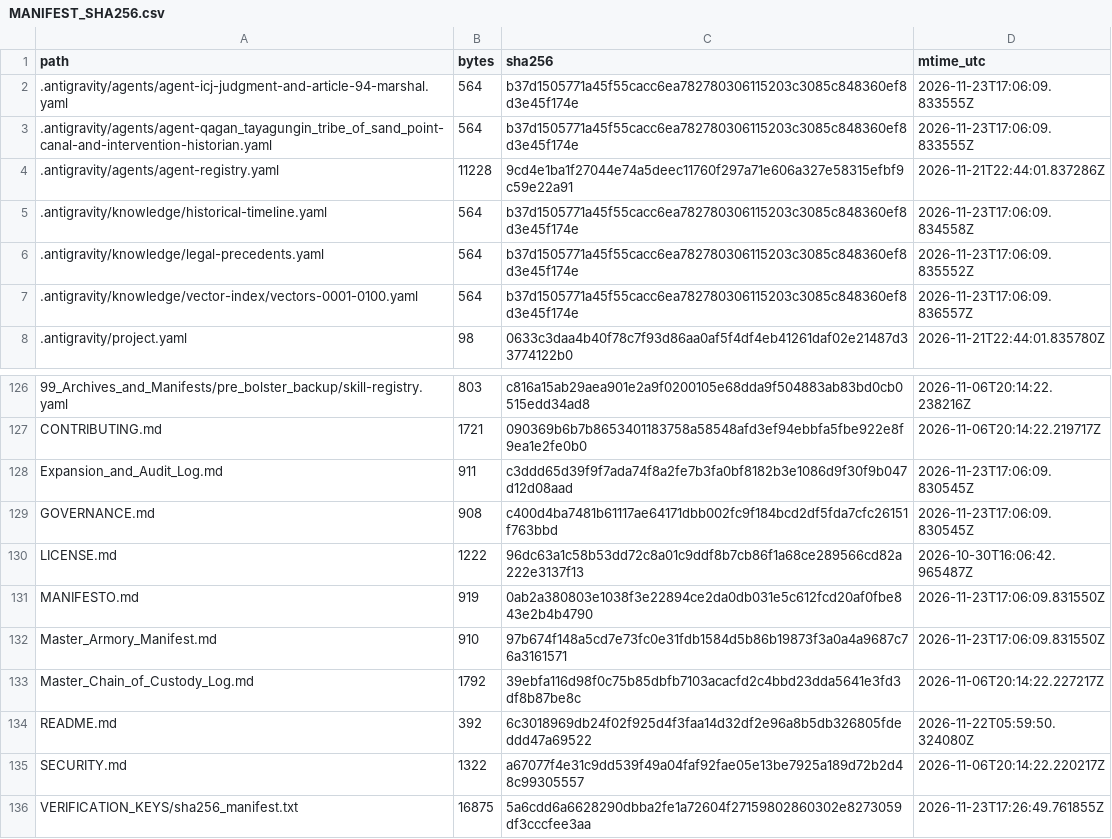
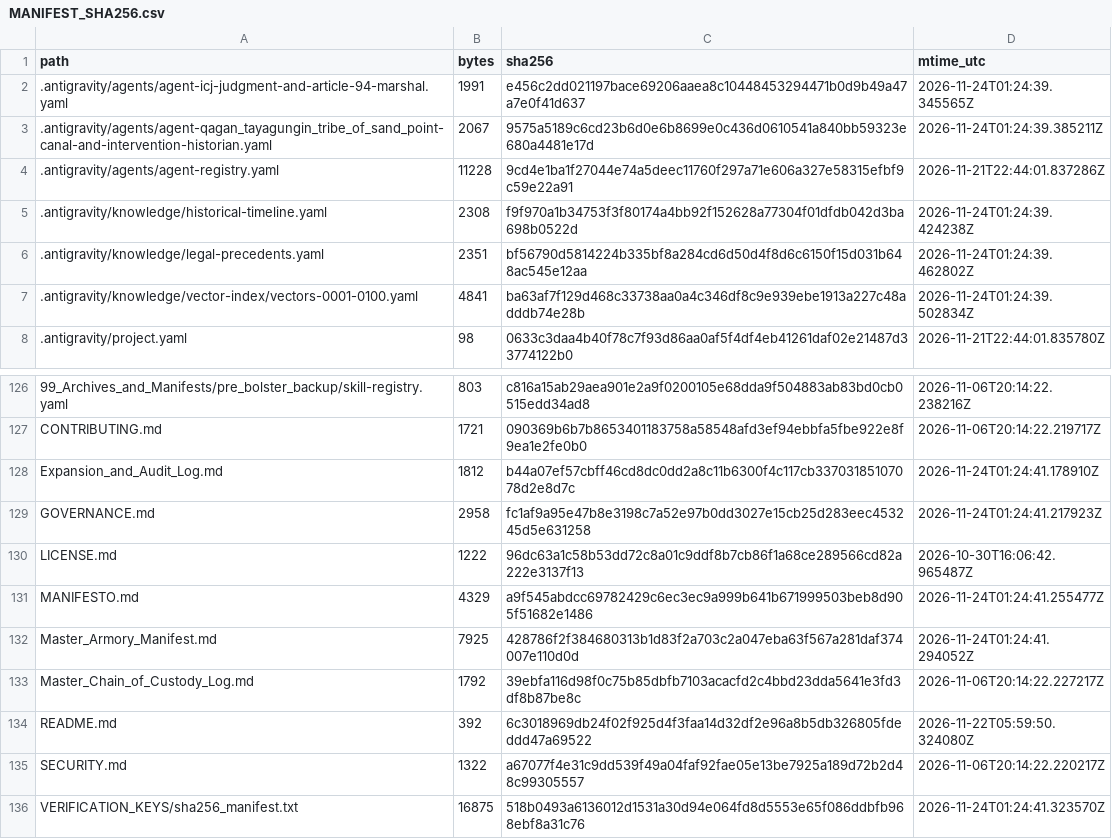
Before and after one commit to GlobalRestitutionAlliance/turtle-island-us-ak-qagan-tayagungin-tribe-of-sand-point-master-litigation, a CSV file: 99_Archives_and_Manifests/MANIFEST_SHA256.csv, drawn as a sheet; only a part is shown, gaps mark what is left out; the diff covers the shown part only.

```diff
--- a/99_Archives_and_Manifests/MANIFEST_SHA256.csv
+++ b/99_Archives_and_Manifests/MANIFEST_SHA256.csv
@@ -1,8 +1,8 @@
 path,bytes,sha256,mtime_utc
-.antigravity/agents/agent-icj-judgment-and-article-94-marshal.yaml,564,b37d1505771a45f55cacc6ea782780306115203c3085c848360ef8d3e45f174e,2026-11-23T17:06:09.833555Z
-.antigravity/agents/agent-qagan_tayagungin_tribe_of_sand_point-canal-and-intervention-historian.yaml,564,b37d1505771a45f55cacc6ea782780306115203c3085c848360ef8d3e45f174e,2026-11-23T17:06:09.833555Z
+.antigravity/agents/agent-icj-judgment-and-article-94-marshal.yaml,1991,e456c2dd021197bace69206aaea8c10448453294471b0d9b49a47a7e0f41d637,2026-11-24T01:24:39.345565Z
+.antigravity/agents/agent-qagan_tayagungin_tribe_of_sand_point-canal-and-intervention-historian.yaml,2067,9575a5189c6cd23b6d0e6b8699e0c436d0610541a840bb59323e680a4481e17d,2026-11-24T01:24:39.385211Z
 .antigravity/agents/agent-registry.yaml,11228,9cd4e1ba1f27044e74a5deec11760f297a71e606a327e58315efbf9c59e22a91,2026-11-21T22:44:01.837286Z
-.antigravity/knowledge/historical-timeline.yaml,564,b37d1505771a45f55cacc6ea782780306115203c3085c848360ef8d3e45f174e,2026-11-23T17:06:09.834558Z
-.antigravity/knowledge/legal-precedents.yaml,564,b37d1505771a45f55cacc6ea782780306115203c3085c848360ef8d3e45f174e,2026-11-23T17:06:09.835552Z
-.antigravity/knowledge/vector-index/vectors-0001-0100.yaml,564,b37d1505771a45f55cacc6ea782780306115203c3085c848360ef8d3e45f174e,2026-11-23T17:06:09.836557Z
+.antigravity/knowledge/historical-timeline.yaml,2308,f9f970a1b34753f3f80174a4bb92f152628a77304f01dfdb042d3ba698b0522d,2026-11-24T01:24:39.424238Z
+.antigravity/knowledge/legal-precedents.yaml,2351,bf56790d5814224b335bf8a284cd6d50d4f8d6c6150f15d031b648ac545e12aa,2026-11-24T01:24:39.462802Z
+.antigravity/knowledge/vector-index/vectors-0001-0100.yaml,4841,ba63af7f129d468c33738aa0a4c346df8c9e939ebe1913a227c48adddb74e28b,2026-11-24T01:24:39.502834Z
 .antigravity/project.yaml,98,0633c3daa4b40f78c7f93d86aa0af5f4df4eb41261daf02e21487d33774122b0,2026-11-21T22:44:01.835780Z
@@ -127,7 +127,7 @@ path,bytes,sha256,mtime_utc
 CONTRIBUTING.md,1721,090369b6b7b8653401183758a58548afd3ef94ebbfa5fbe922e8f9ea1e2fe0b0,2026-11-06T20:14:22.219717Z
-Expansion_and_Audit_Log.md,911,c3ddd65d39f9f7ada74f8a2fe7b3fa0bf8182b3e1086d9f30f9b047d12d08aad,2026-11-23T17:06:09.830545Z
-GOVERNANCE.md,908,c400d4ba7481b61117ae64171dbb002fc9f184bcd2df5fda7cfc26151f763bbd,2026-11-23T17:06:09.830545Z
+Expansion_and_Audit_Log.md,1812,b44a07ef57cbff46cd8dc0dd2a8c11b6300f4c117cb33703185107078d2e8d7c,2026-11-24T01:24:41.178910Z
+GOVERNANCE.md,2958,fc1af9a95e47b8e3198c7a52e97b0dd3027e15cb25d283eec453245d5e631258,2026-11-24T01:24:41.217923Z
 LICENSE.md,1222,96dc63a1c58b53dd72c8a01c9ddf8b7cb86f1a68ce289566cd82a222e3137f13,2026-10-30T16:06:42.965487Z
-MANIFESTO.md,919,0ab2a380803e1038f3e22894ce2da0db031e5c612fcd20af0fbe843e2b4b4790,2026-11-23T17:06:09.831550Z
-Master_Armory_Manifest.md,910,97b674f148a5cd7e73fc0e31fdb1584d5b86b19873f3a0a4a9687c76a3161571,2026-11-23T17:06:09.831550Z
+MANIFESTO.md,4329,a9f545abdcc69782429c6ec3ec9a999b641b671999503beb8d905f51682e1486,2026-11-24T01:24:41.255477Z
+Master_Armory_Manifest.md,7925,428786f2f384680313b1d83f2a703c2a047eba63f567a281daf374007e110d0d,2026-11-24T01:24:41.294052Z
 Master_Chain_of_Custody_Log.md,1792,39ebfa116d98f0c75b85dbfb7103acacfd2c4bbd23dda5641e3fd3df8b87be8c,2026-11-06T20:14:22.227217Z
@@ -135,2 +135,2 @@ README.md,392,6c3018969db24f02f925d4f3faa14d32df2e96a8b5db326805fdeddd47a69522,2
 SECURITY.md,1322,a67077f4e31c9dd539f49a04faf92fae05e13be7925a189d72b2d48c99305557,2026-11-06T20:14:22.220217Z
-VERIFICATION_KEYS/sha256_manifest.txt,16875,5a6cdd6a6628290dbba2fe1a72604f27159802860302e8273059df3cccfee3aa,2026-11-23T17:26:49.761855Z
+VERIFICATION_KEYS/sha256_manifest.txt,16875,518b0493a6136012d1531a30d94e064fd8d5553e65f086ddbfb968ebf8a31c76,2026-11-24T01:24:41.323570Z
```
Also changed, not shown: 81 edited cells elsewhere in this file, 37 other files.
